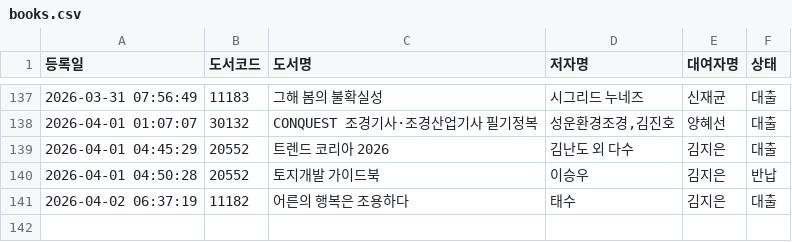
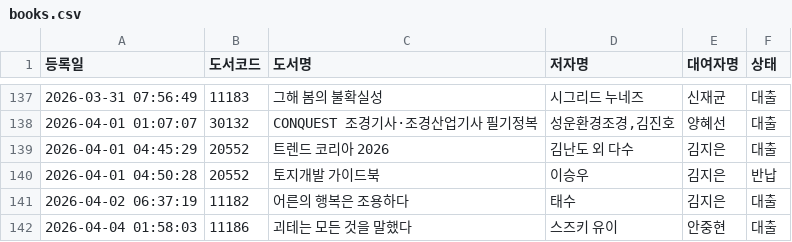
Before and after one commit to rlatjdfkr7979-ctrl/BookServer, a CSV file: books.csv, drawn as a sheet; only a part is shown, gaps mark what is left out.

Commit message:
Append new loan record to books.csv

```diff
--- a/books.csv
+++ b/books.csv
@@ -141 +141,2 @@
 "2026-04-02 06:37:19","11182","어른의 행복은 조용하다","태수","김지은","대출"
+"2026-04-04 01:58:03","11186","괴테는 모든 것을 말했다","스즈키 유이","안중현","대출"
```
